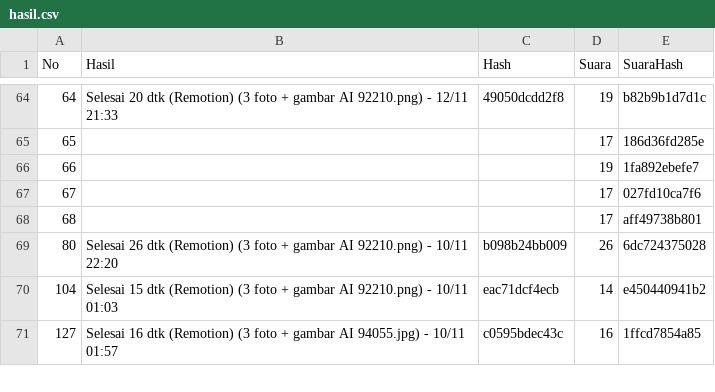
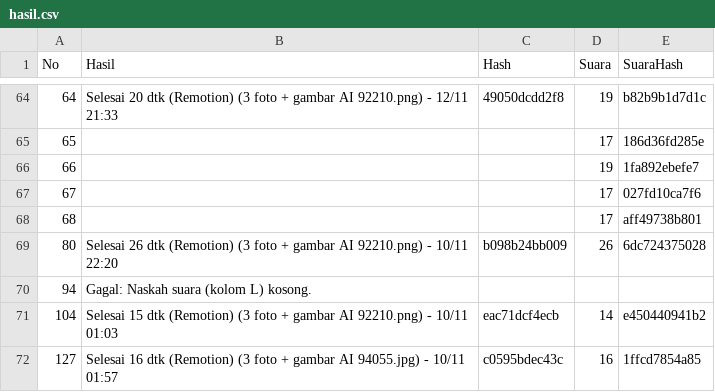
Before and after one commit to richbrillian/affiliate-konten, a CSV file: output/hasil.csv, drawn as a sheet; only a part is shown, gaps mark what is left out; the diff names each change by its address in the sheet, - before the commit and + after, or states it on an @@ line.

```diff
--- a/output/hasil.csv
+++ b/output/hasil.csv
+row 70: 94 | Gagal: Naskah suara (kolom L) kosong.
```
Also changed, not shown: 1 other file.
